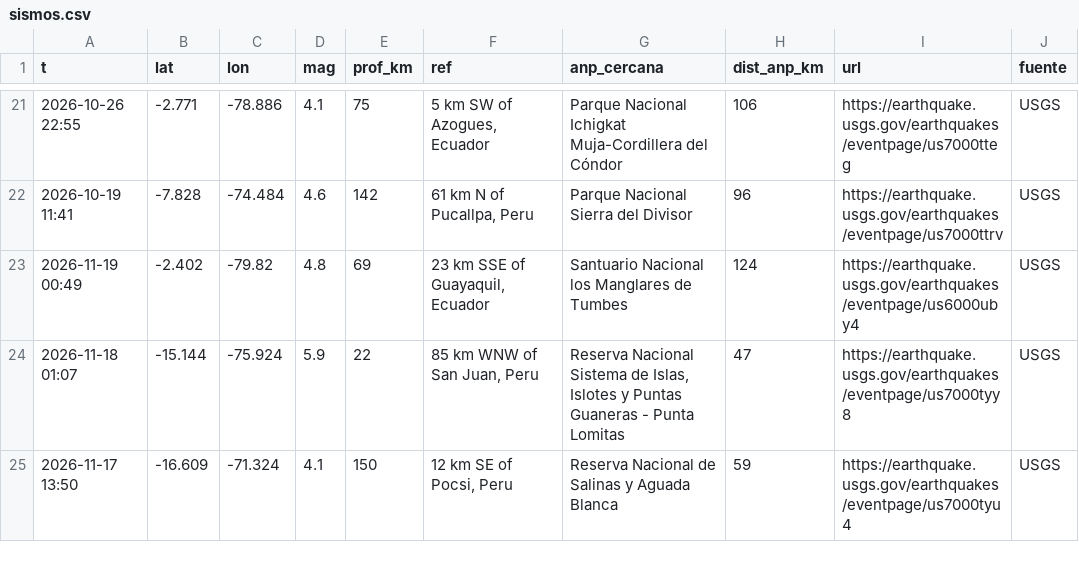
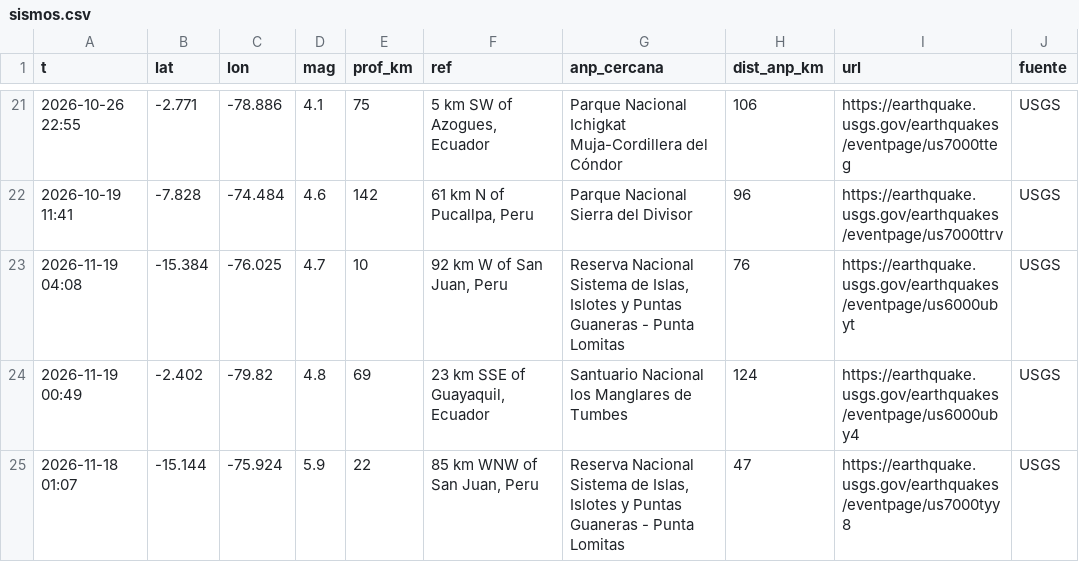
Before and after one commit to bwperez-alt/focos-anp-peru, a CSV file: data/archivo/sismos.csv, drawn as a sheet; only a part is shown, gaps mark what is left out; the shorter side is filled out with more unchanged rows.

```diff
--- a/data/archivo/sismos.csv
+++ b/data/archivo/sismos.csv
@@ -22,2 +22,3 @@ t,lat,lon,mag,prof_km,ref,anp_cercana,dist_anp_km,url,fuente
 2026-10-19 11:41,-7.828,-74.484,4.6,142,"61 km N of Pucallpa, Peru",Parque Nacional Sierra del Divisor,96,https://earthquake.usgs.gov/earthquakes/eventpage/us7000ttrv,USGS
+2026-11-19 04:08,-15.384,-76.025,4.7,10,"92 km W of San Juan, Peru","Reserva Nacional Sistema de Islas, Islotes y Puntas Guaneras - Punta Lomitas",76,https://earthquake.usgs.gov/earthquakes/eventpage/us6000ubyt,USGS
 2026-11-19 00:49,-2.402,-79.82,4.8,69,"23 km SSE of Guayaquil, Ecuador",Santuario Nacional los Manglares de Tumbes,124,https://earthquake.usgs.gov/earthquakes/eventpage/us6000uby4,USGS
```
Also changed, not shown: data/archivo/emergencias_indeci.csv, data/archivo/historial_indicadores.csv, 1 other file.
